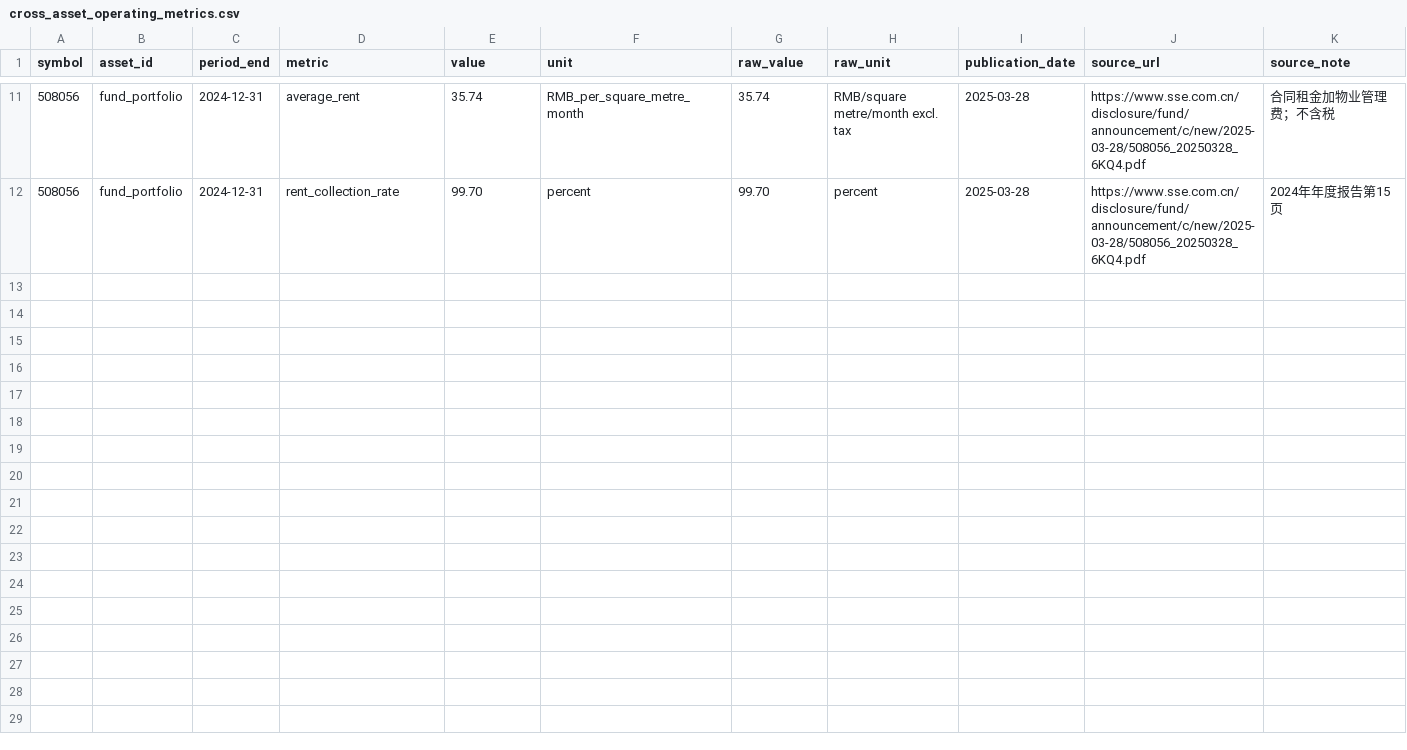
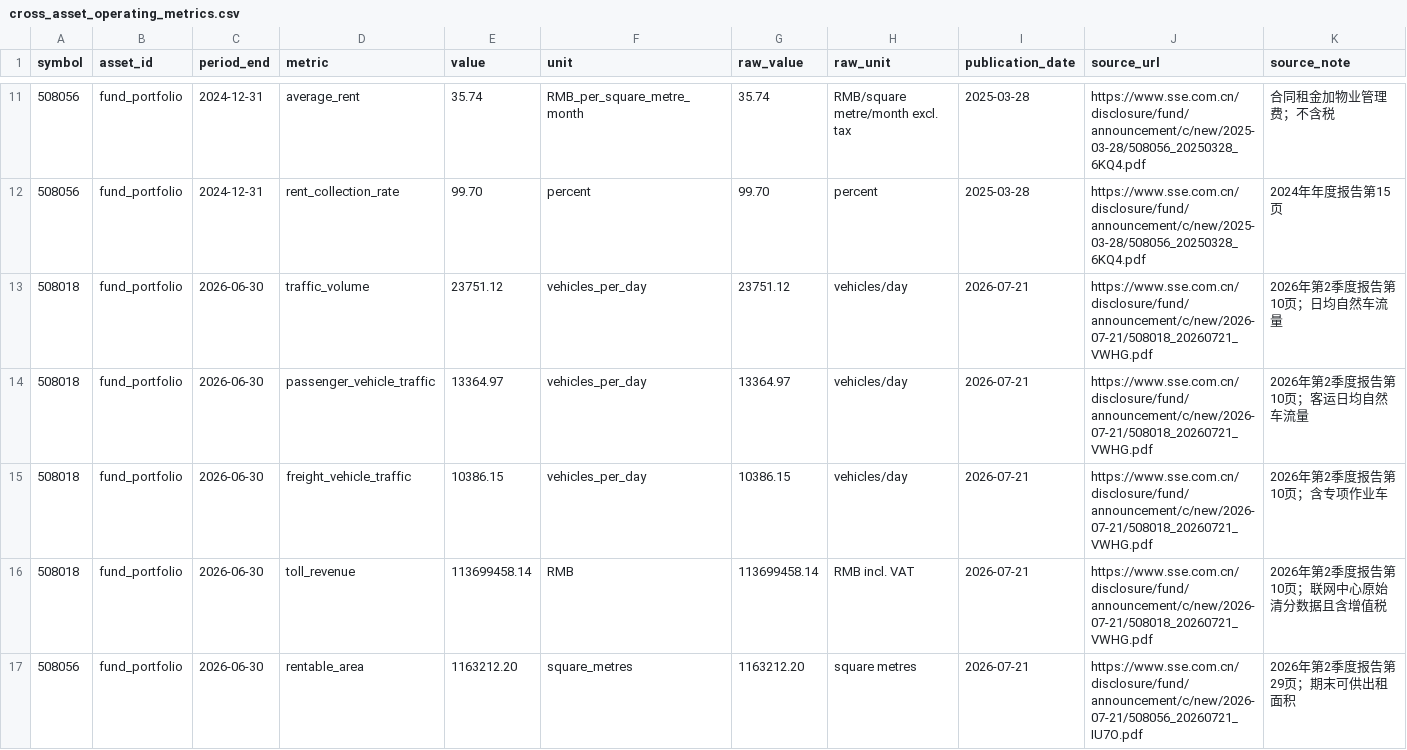
Before and after one commit to Neptunian-shushu/c-reit-quant, a CSV file: data/samples/cross_asset_operating_metrics.csv, drawn as a sheet; only a part is shown, gaps mark what is left out; the diff covers the shown part only; the diff names each change by its address in the sheet, - before the commit and + after, or states it on an @@ line.

```diff
--- a/data/samples/cross_asset_operating_metrics.csv
+++ b/data/samples/cross_asset_operating_metrics.csv
+row 13: 508018 | fund_portfolio | 2026-06-30 | traffic_volume | 23751.12 | vehicles_per_day | 23751.12 | vehicles/day | 2026-07-21 | https://www.sse.com.cn/disclosure/fund/announcement/c/new/2026-07-21/508018_20260721_VWHG.pdf | 2026年第2季度报告第10页；日均自然车流量
+row 14: 508018 | fund_portfolio | 2026-06-30 | passenger_vehicle_traffic | 13364.97 | vehicles_per_day | 13364.97 | vehicles/day | 2026-07-21 | https://www.sse.com.cn/disclosure/fund/announcement/c/new/2026-07-21/508018_20260721_VWHG.pdf | 2026年第2季度报告第10页；客运日均自然车流量
+row 15: 508018 | fund_portfolio | 2026-06-30 | freight_vehicle_traffic | 10386.15 | vehicles_per_day | 10386.15 | vehicles/day | 2026-07-21 | https://www.sse.com.cn/disclosure/fund/announcement/c/new/2026-07-21/508018_20260721_VWHG.pdf | 2026年第2季度报告第10页；含专项作业车
+row 16: 508018 | fund_portfolio | 2026-06-30 | toll_revenue | 113699458.14 | RMB | 113699458.14 | RMB incl. VAT | 2026-07-21 | https://www.sse.com.cn/disclosure/fund/announcement/c/new/2026-07-21/508018_20260721_VWHG.pdf | 2026年第2季度报告第10页；联网中心原始清分数据且含增值税
+row 17: 508056 | fund_portfolio | 2026-06-30 | rentable_area | 1163212.20 | square_metres | 1163212.20 | square metres | 2026-07-21 | https://www.sse.com.cn/disclosure/fund/announcement/c/new/2026-07-21/508056_20260721_IU7O.pdf | 2026年第2季度报告第29页；期末可供出租面积
```
Also changed, not shown: 4 added rows elsewhere in this file, data/samples/508026_quarterly_operating_metrics.csv, data/samples/508026_source_documents.csv, 17 other files.
